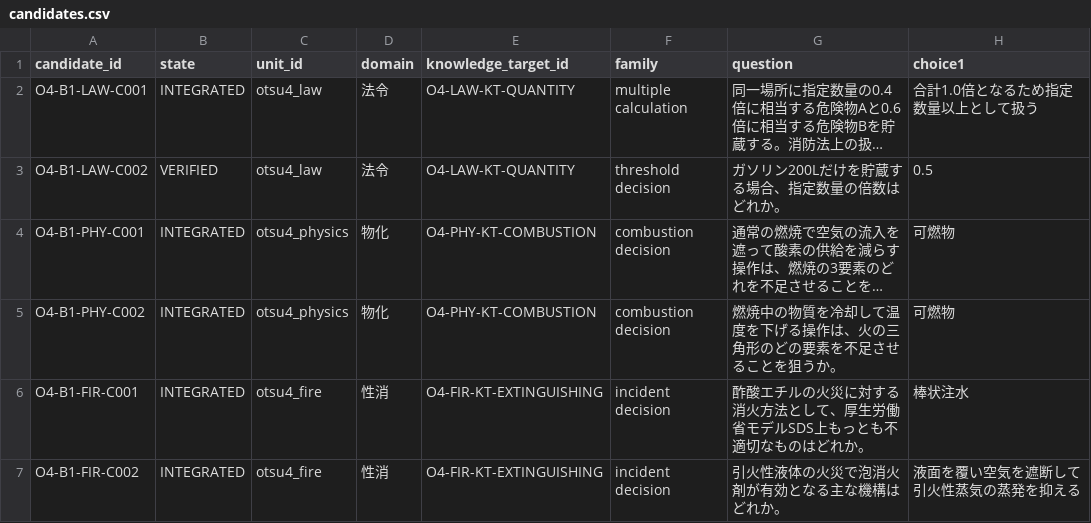
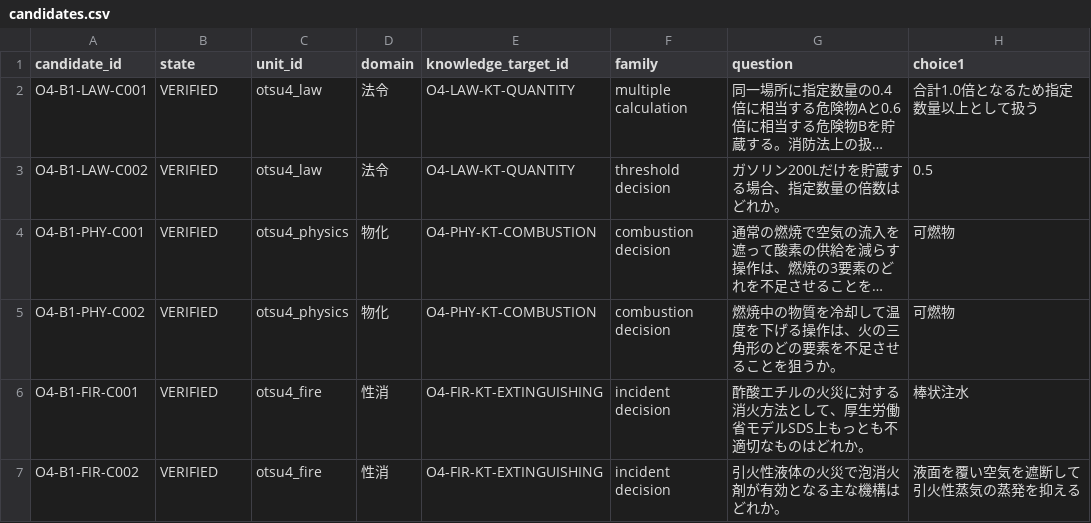
Before and after one commit to Komadeki/health-quiz-app, a CSV file: question_banks/otsu4/authoring/batches/batch_001/candidates.csv, drawn as a sheet; only a part is shown; long unchanged cells end in …; the diff names each change by its address in the sheet, - before the commit and + after, or states it on an @@ line.

Commit message:
Verify five remediated Otsu4 canonical sources

```diff
--- a/question_banks/otsu4/authoring/batches/batch_001/candidates.csv
+++ b/question_banks/otsu4/authoring/batches/batch_001/candidates.csv
-B2 (state): INTEGRATED
+B2 (state): VERIFIED
-B4:B7 (state): INTEGRATED
+B4:B7 (state): VERIFIED
```
